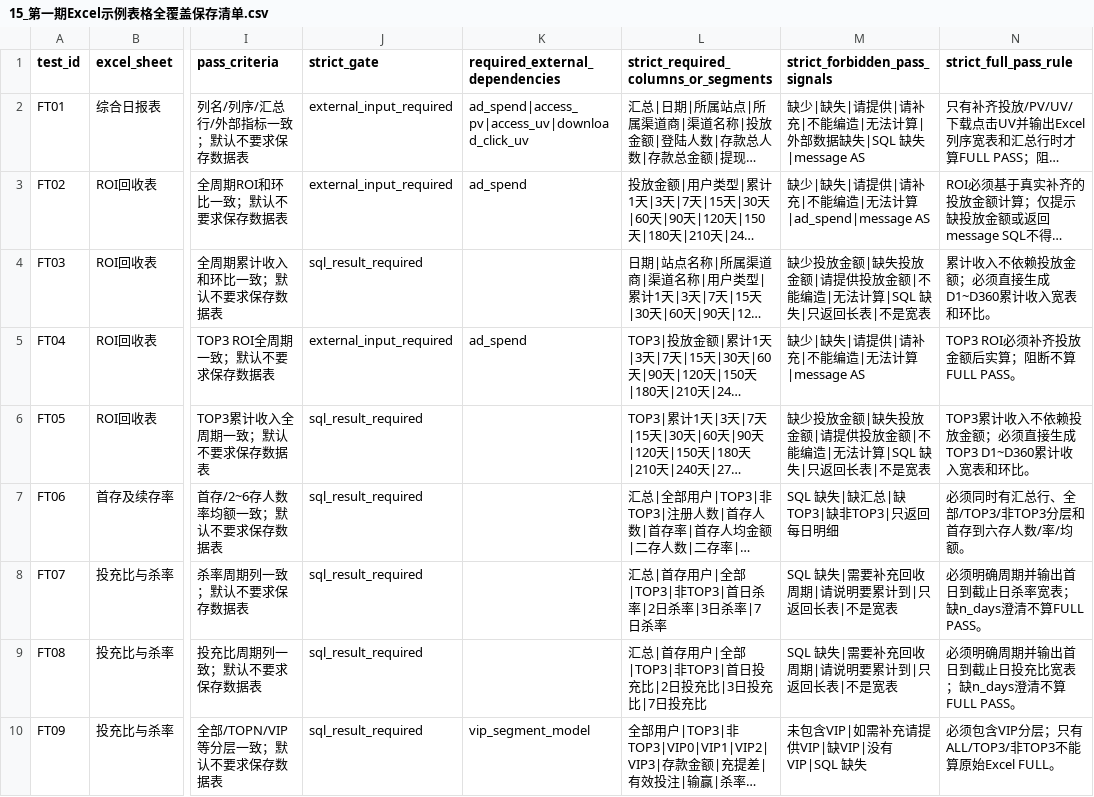
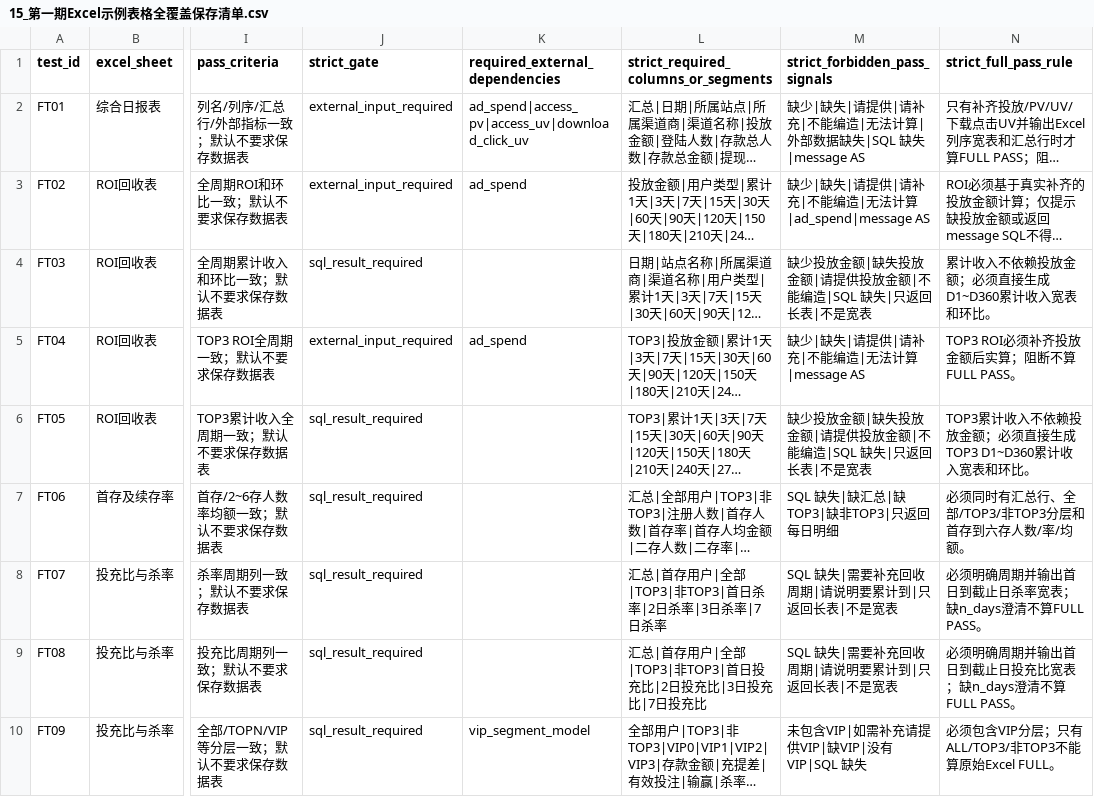
Before and after one commit to n2xk/wrenai, a CSV file: docs/业务需求/csv/15_第一期Excel示例表格全覆盖保存清单.csv, drawn as a sheet; only a part is shown, gaps mark what is left out; long unchanged cells end in …; the diff names each change by its address in the sheet, - before the commit and + after, or states it on an @@ line.

```diff
--- a/docs/业务需求/csv/15_第一期Excel示例表格全覆盖保存清单.csv
+++ b/docs/业务需求/csv/15_第一期Excel示例表格全覆盖保存清单.csv
-M4 (strict_forbidden_pass_signals): …不能编造|无法计算|SQL 缺失|…
+M4 (strict_forbidden_pass_signals): …不能编造|SQL 缺失|…
-M6 (strict_forbidden_pass_signals): …不能编造|无法计算|SQL 缺失|…
+M6 (strict_forbidden_pass_signals): …不能编造|SQL 缺失|…
```
Also changed, not shown: 5 other files.
